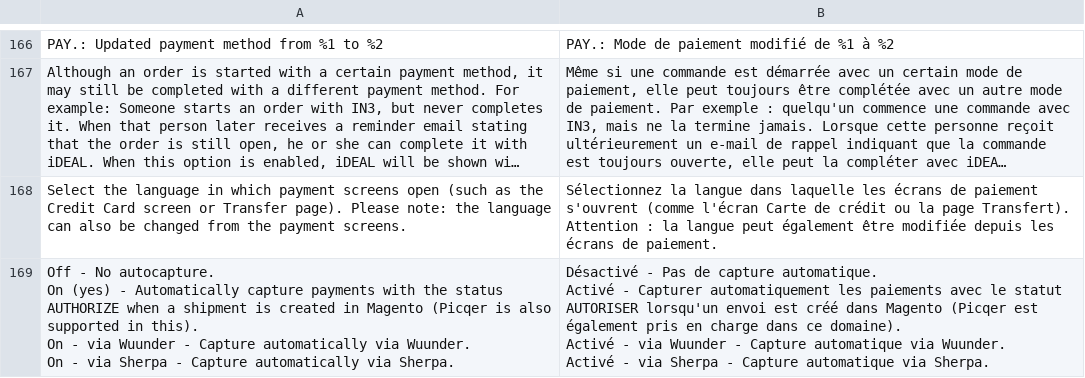
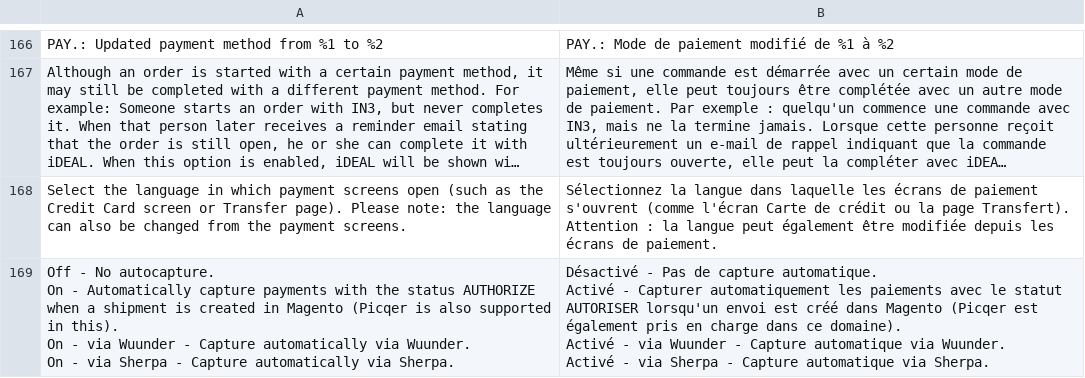
Before and after one commit to paynl/magento2-plugin, a CSV file: i18n/fr_LU.csv, drawn as a sheet; only a part is shown, gaps mark what is left out; long unchanged cells end in ….

```diff
--- a/i18n/fr_LU.csv
+++ b/i18n/fr_LU.csv
@@ -168,8 +168,8 @@
 "Select the language in which payment screens open (such as the Credit Card screen or Transfer page). Please note: the language can also be changed from the payment screens.","Sélectionnez la langue dans laquelle les écrans de paiement s'ouvrent (comme l'écran Carte de crédit ou la page Transfert). Attention : la langue peut également être modifiée depuis les écrans de paiement."
-"Off - No autocapture.
-On (yes) - Automatically capture payments with the status AUTHORIZE when a shipment is created in Magento (Picqer is also supported in this).
-On - via Wuunder - Capture automatically via Wuunder.
-On - via Sherpa - Capture automatically via Sherpa.","Désactivé - Pas de capture automatique.
-Activé - Capturer automatiquement les paiements avec le statut AUTORISER lorsqu'un envoi est créé dans Magento (Picqer est également pris en charge dans ce domaine).
-Activé - via Wuunder - Capture automatique via Wuunder.
-Activé - via Sherpa - Capture automatique via Sherpa."
+"Off - No autocapture.
+On - Automatically capture payments with the status AUTHORIZE when a shipment is created in Magento (Picqer is also supported in this).
+On - via Wuunder - Capture automatically via Wuunder.
+On - via Sherpa - Capture automatically via Sherpa.","Désactivé - Pas de capture automatique.
+Activé - Capturer automatiquement les paiements avec le statut AUTORISER lorsqu'un envoi est créé dans Magento (Picqer est également pris en charge dans ce domaine).
+Activé - via Wuunder - Capture automatique via Wuunder.
+Activé - via Sherpa - Capture automatique via Sherpa."
```
Also changed, not shown: i18n/en_US.csv, i18n/fr_BE.csv, 11 other files.
